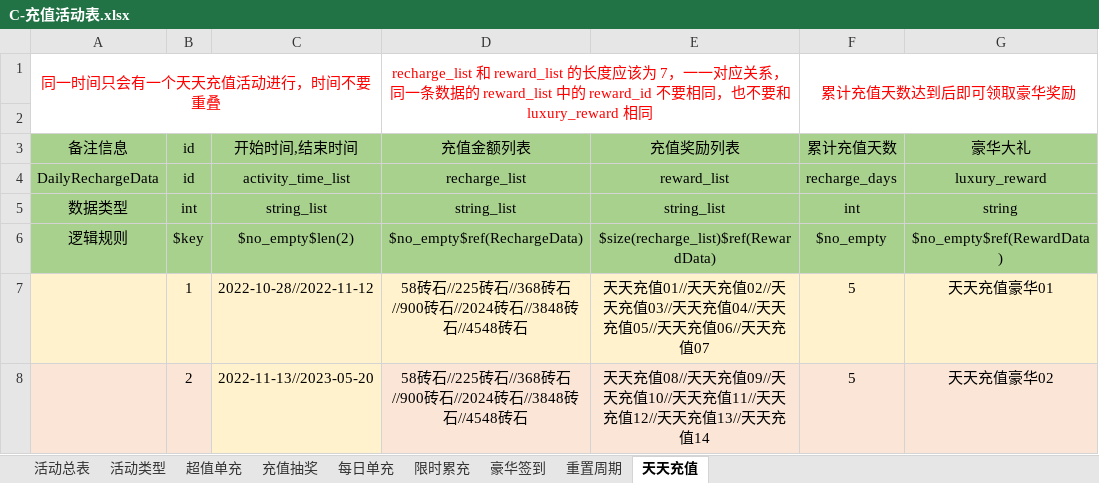
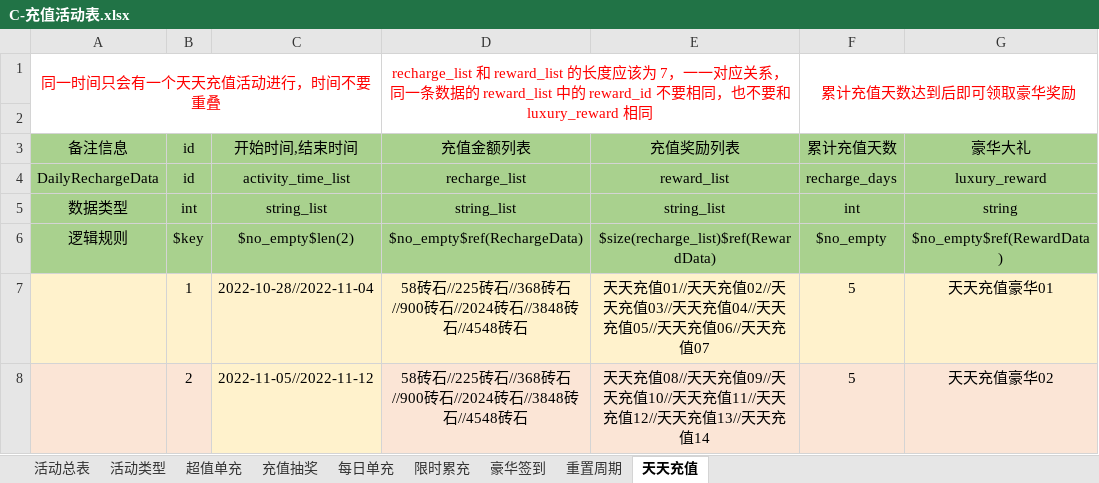
Before and after one commit to linhe-yangxue/uesharedata, an Excel workbook: exceldata/excel/all/C-充值活动表.xlsx, sheet 天天充值, drawn as a sheet; values as stored, in another font and other column widths than the file's, no borders; the diff names each change by its address in the sheet, - before the commit and + after, or states it on an @@ line.

```diff
--- a/exceldata/excel/all/C-充值活动表.xlsx (sheet 天天充值)
+++ b/exceldata/excel/all/C-充值活动表.xlsx (sheet 天天充值)
-C7: 2022-10-28//2022-11-12
+C7: 2022-10-28//2022-11-04
-C8: 2022-11-13//2023-05-20
+C8: 2022-11-05//2022-11-12
```
Also changed, not shown: sheet 活动总表.
